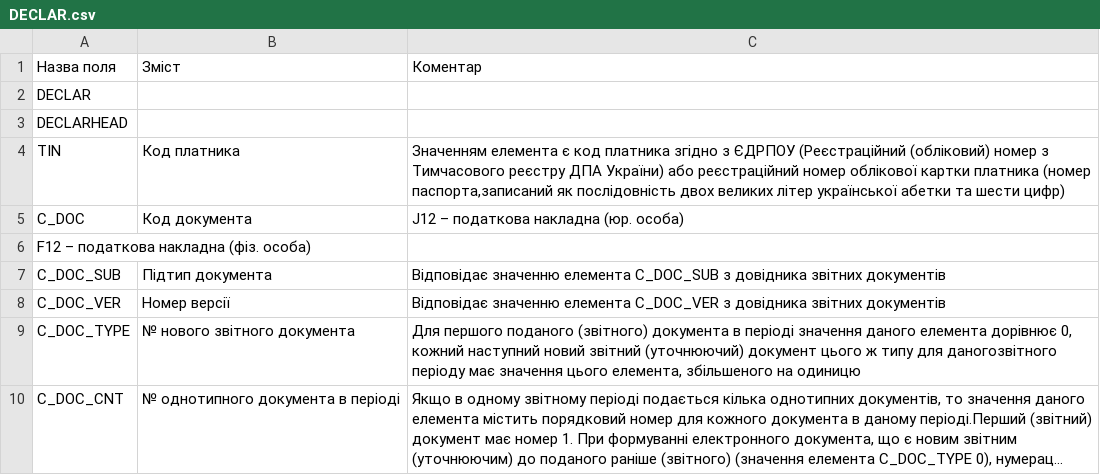
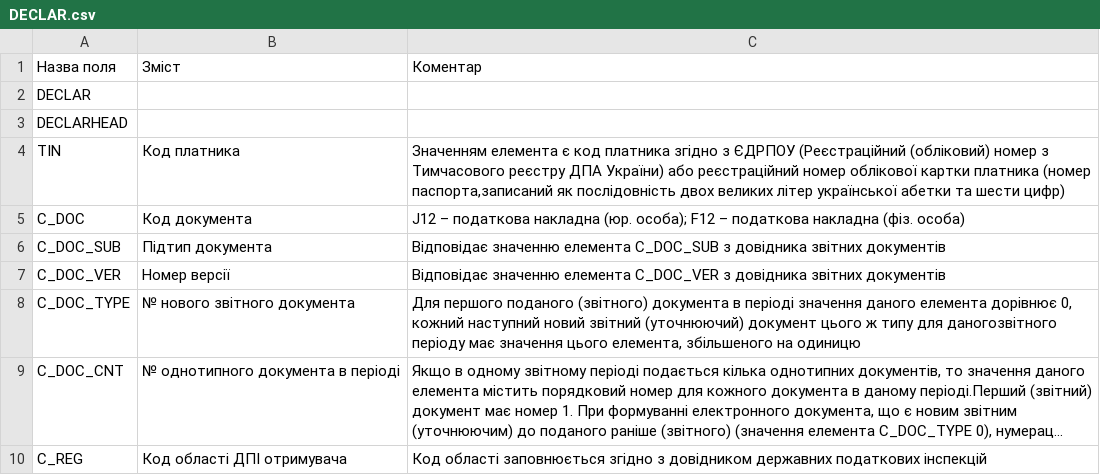
Before and after one commit to EDI-N/Docs, a CSV file: docs/source/XML/files/DECLAR.csv, drawn as a sheet; only a part is shown; the shorter side is filled out with more unchanged rows; long unchanged cells end in ….

Commit message:
Update DECLAR.csv

```diff
--- a/docs/source/XML/files/DECLAR.csv
+++ b/docs/source/XML/files/DECLAR.csv
@@ -4,4 +4,3 @@ DECLARHEAD,,
 TIN,Код платника,"Значенням елемента є код платника згідно з ЄДРПОУ (Реєстраційний (обліковий) номер з Тимчасового реєстру ДПА України) або реєстраційний номер облікової картки платника (номер паспорта,записаний як послідовність двох великих літер української абетки та шести цифр)"
-C_DOC,Код документа,J12 – податкова накладна (юр. особа)
-F12 – податкова накладна (фіз. особа),,
+C_DOC,Код документа,J12 – податкова накладна (юр. особа); F12 – податкова накладна (фіз. особа)
 C_DOC_SUB,Підтип документа,Відповідає значенню елемента C_DOC_SUB з довідника звітних документів
```
